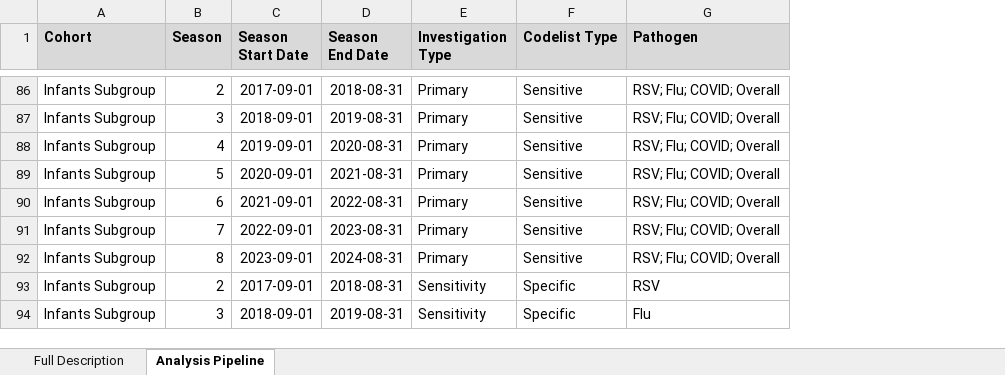
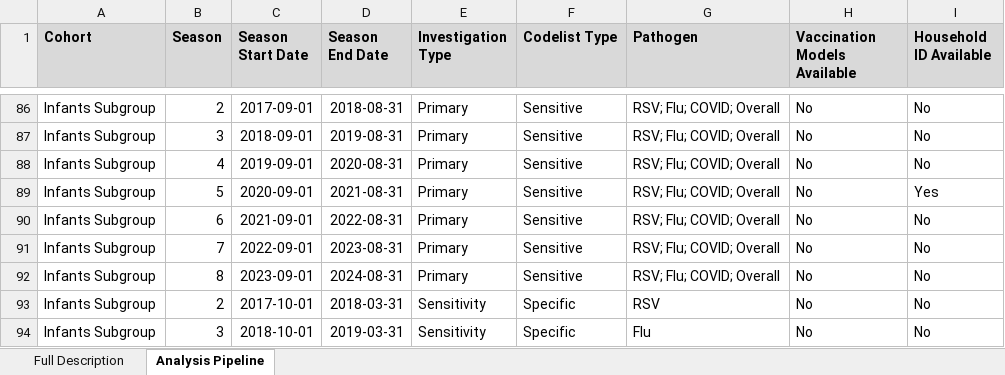
Before and after one commit to opensafely/disparities-comparison, an Excel workbook: docs/Analysis Types.xlsx, sheet Analysis Pipeline, drawn as a sheet; only a part is shown, gaps mark what is left out; values as stored, in another font and other column widths than the file's, no borders; charts and pictures not drawn; the diff covers the shown part only; the diff names each change by its address in the sheet, - before the commit and + after, or states it on an @@ line.

Commit message:
Update Analysis Types.xlsx

```diff
--- a/docs/Analysis Types.xlsx (sheet Analysis Pipeline)
+++ b/docs/Analysis Types.xlsx (sheet Analysis Pipeline)
+column H (Vaccination Models Available), rows 86-94: all No
+column I (Household ID Available), rows 86-94: No | No | No | Yes | No | No | No | No | No
-C93 (Season Start Date): 2017-09-01
+C93 (Season Start Date): 2017-10-01
-D93 (Season End Date): 2018-08-31
+D93 (Season End Date): 2018-03-31
-C94 (Season Start Date): 2018-09-01
+C94 (Season Start Date): 2018-10-01
-D94 (Season End Date): 2019-08-31
+D94 (Season End Date): 2019-03-31
```
Also changed, not shown: 16 edited cells elsewhere in this sheet, sheet Full Description.
